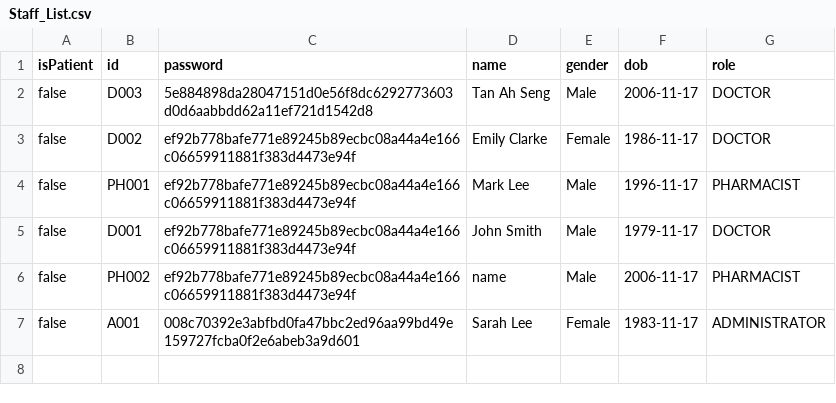
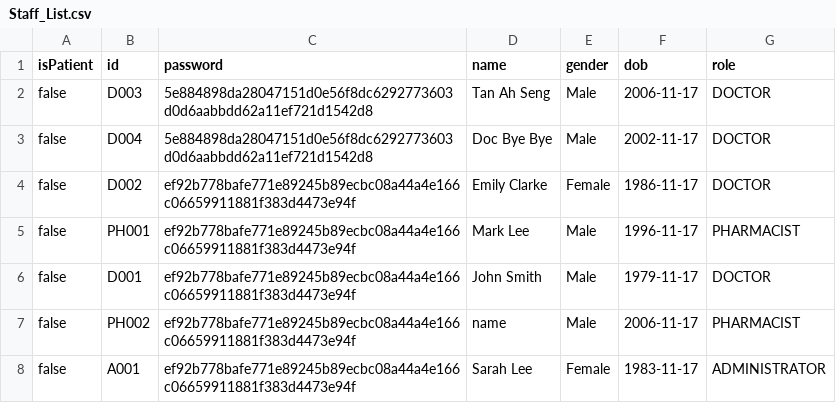
Before and after one commit to bryantan285/SC2002-Group-1, a CSV file: Project/data/Staff_List.csv, drawn as a sheet.

```diff
--- a/Project/data/Staff_List.csv
+++ b/Project/data/Staff_List.csv
@@ -2,2 +2,3 @@ isPatient,id,password,name,gender,dob,role
 false,D003,5e884898da28047151d0e56f8dc6292773603d0d6aabbdd62a11ef721d1542d8,Tan Ah Seng,Male,2006-11-17,DOCTOR
+false,D004,5e884898da28047151d0e56f8dc6292773603d0d6aabbdd62a11ef721d1542d8,Doc Bye Bye,Male,2002-11-17,DOCTOR
 false,D002,ef92b778bafe771e89245b89ecbc08a44a4e166c06659911881f383d4473e94f,Emily Clarke,Female,1986-11-17,DOCTOR
@@ -6,2 +7,2 @@ false,D001,ef92b778bafe771e89245b89ecbc08a44a4e166c06659911881f383d4473e94f,John
 false,PH002,ef92b778bafe771e89245b89ecbc08a44a4e166c06659911881f383d4473e94f,name,Male,2006-11-17,PHARMACIST
-false,A001,008c70392e3abfbd0fa47bbc2ed96aa99bd49e159727fcba0f2e6abeb3a9d601,Sarah Lee,Female,1983-11-17,ADMINISTRATOR
+false,A001,ef92b778bafe771e89245b89ecbc08a44a4e166c06659911881f383d4473e94f,Sarah Lee,Female,1983-11-17,ADMINISTRATOR
```
Also changed, not shown: Project/data/Appointment_List.csv, Project/data/Notification_List.csv, 10 other files.
